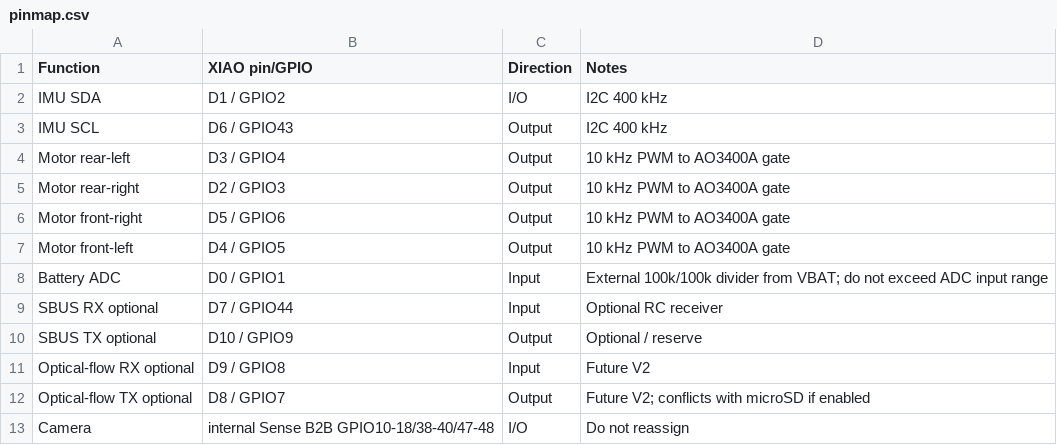
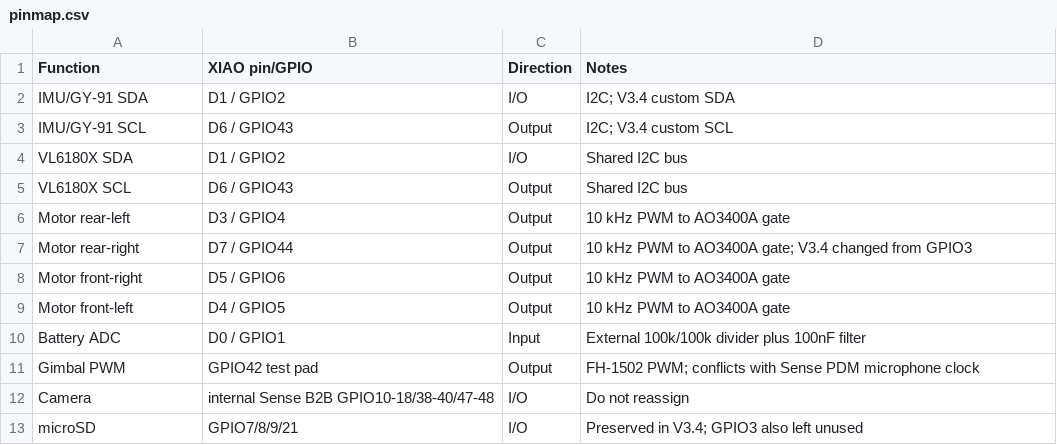
Before and after one commit to icepaule/IceDrone, a CSV file: hardware/pinmap.csv, drawn as a sheet.

Commit message:
hardware: update pin map to V3.4

```diff
--- a/hardware/pinmap.csv
+++ b/hardware/pinmap.csv
@@ -1,13 +1,13 @@
 Function,XIAO pin/GPIO,Direction,Notes
-IMU SDA,D1 / GPIO2,I/O,I2C 400 kHz
-IMU SCL,D6 / GPIO43,Output,I2C 400 kHz
+IMU/GY-91 SDA,D1 / GPIO2,I/O,I2C; V3.4 custom SDA
+IMU/GY-91 SCL,D6 / GPIO43,Output,I2C; V3.4 custom SCL
+VL6180X SDA,D1 / GPIO2,I/O,Shared I2C bus
+VL6180X SCL,D6 / GPIO43,Output,Shared I2C bus
 Motor rear-left,D3 / GPIO4,Output,10 kHz PWM to AO3400A gate
-Motor rear-right,D2 / GPIO3,Output,10 kHz PWM to AO3400A gate
+Motor rear-right,D7 / GPIO44,Output,10 kHz PWM to AO3400A gate; V3.4 changed from GPIO3
 Motor front-right,D5 / GPIO6,Output,10 kHz PWM to AO3400A gate
 Motor front-left,D4 / GPIO5,Output,10 kHz PWM to AO3400A gate
-Battery ADC,D0 / GPIO1,Input,External 100k/100k divider from VBAT; do not exceed ADC input range
-SBUS RX optional,D7 / GPIO44,Input,Optional RC receiver
-SBUS TX optional,D10 / GPIO9,Output,Optional / reserve
-Optical-flow RX optional,D9 / GPIO8,Input,Future V2
-Optical-flow TX optional,D8 / GPIO7,Output,Future V2; conflicts with microSD if enabled
+Battery ADC,D0 / GPIO1,Input,External 100k/100k divider plus 100nF filter
+Gimbal PWM,GPIO42 test pad,Output,FH-1502 PWM; conflicts with Sense PDM microphone clock
 Camera,internal Sense B2B GPIO10-18/38-40/47-48,I/O,Do not reassign
+microSD,GPIO7/8/9/21,I/O,Preserved in V3.4; GPIO3 also left unused
```
